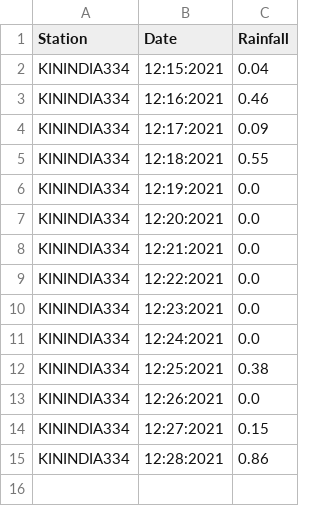
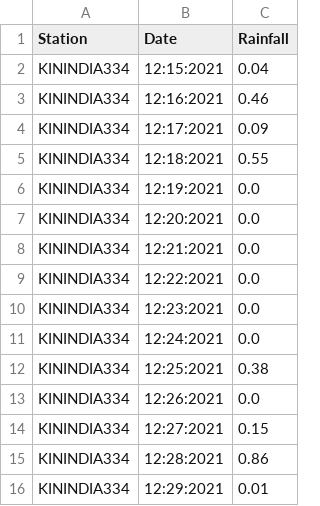
Before and after one commit to egawthrop/wx-scraper, a CSV file: daily.csv, drawn as a sheet.

```diff
--- a/daily.csv
+++ b/daily.csv
@@ -15 +15,2 @@ KININDIA334,12:27:2021,0.15
 KININDIA334,12:28:2021,0.86
+KININDIA334,12:29:2021,0.01
```
